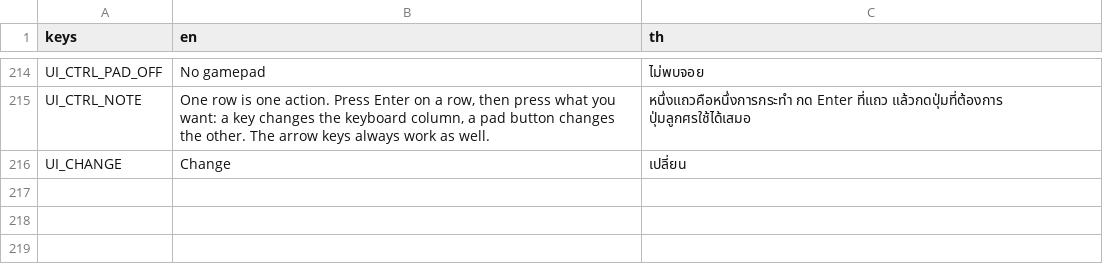
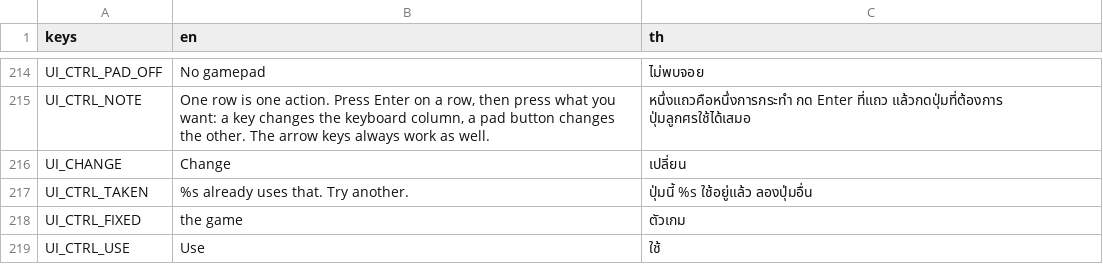
Before and after one commit to Pundharee6688091/remi-s-dancing-adventure, a CSV file: lang/ui.csv, drawn as a sheet; only a part is shown, gaps mark what is left out.

```diff
--- a/lang/ui.csv
+++ b/lang/ui.csv
@@ -218 +218,4 @@ UI_CTRL_NOTE,"One row is one action. Press Enter on a row, then press what you w
 UI_CHANGE,Change,เปลี่ยน
+UI_CTRL_TAKEN,"%s already uses that. Try another.",ปุ่มนี้ %s ใช้อยู่แล้ว ลองปุ่มอื่น
+UI_CTRL_FIXED,the game,ตัวเกม
+UI_CTRL_USE,Use,ใช้
```
Also changed, not shown: 2 other files.
